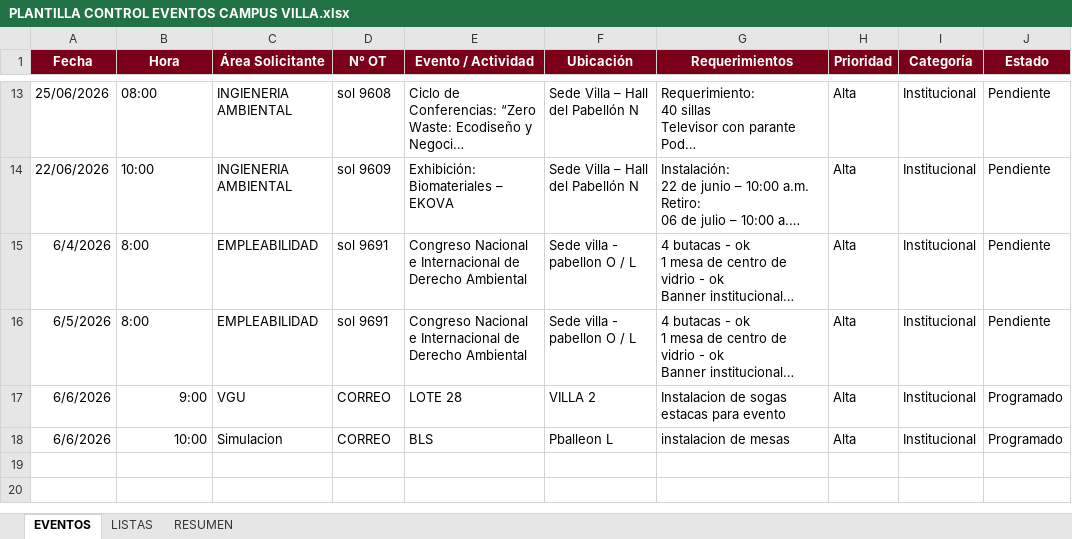
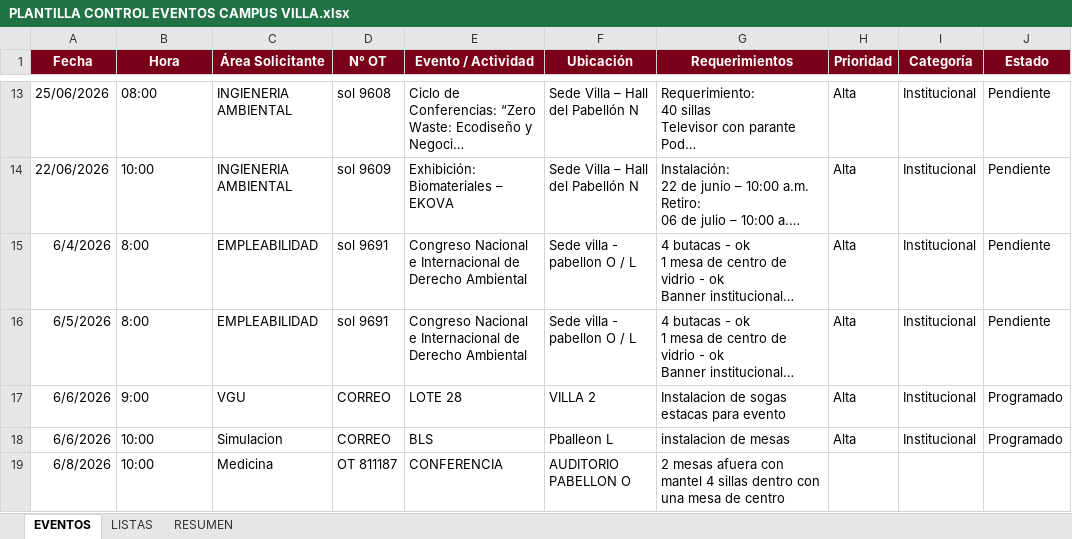
Before and after one commit to frankchavez-cloud/EVENTOS-CAMPUS-VILLA, an Excel workbook: PLANTILLA CONTROL EVENTOS CAMPUS VILLA.xlsx, sheet EVENTOS, drawn as a sheet; only a part is shown, gaps mark what is left out; long unchanged cells end in …; values as stored, in another font and other column widths than the file's, no borders; conditional formats and table styles not drawn; the diff names each change by its address in the sheet, - before the commit and + after, or states it on an @@ line.

Commit message:
Add files via upload

```diff
--- a/PLANTILLA CONTROL EVENTOS CAMPUS VILLA.xlsx (sheet EVENTOS)
+++ b/PLANTILLA CONTROL EVENTOS CAMPUS VILLA.xlsx (sheet EVENTOS)
-B17:B18 alignment: right
+B17:B18 alignment: left
+row 19: 6/8/2026 | 10:00 | Medicina | OT 811187 | CONFERENCIA | AUDITORIO PABELLON O | 2 mesas afuera con mantel 4 sillas dentro con una mesa de centro
```
Also changed, not shown: sheet RESUMEN, formulas that keep their value.
